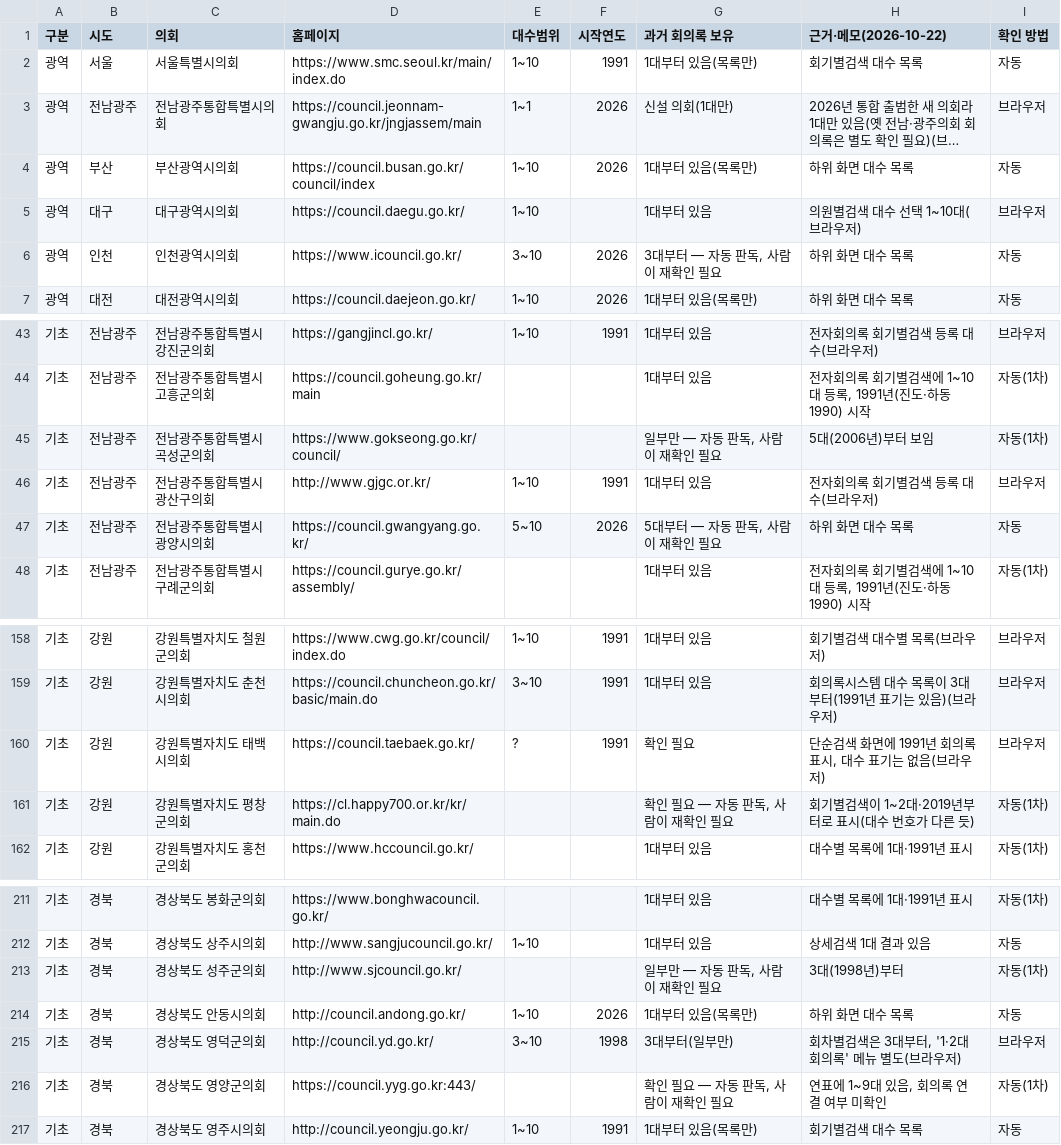
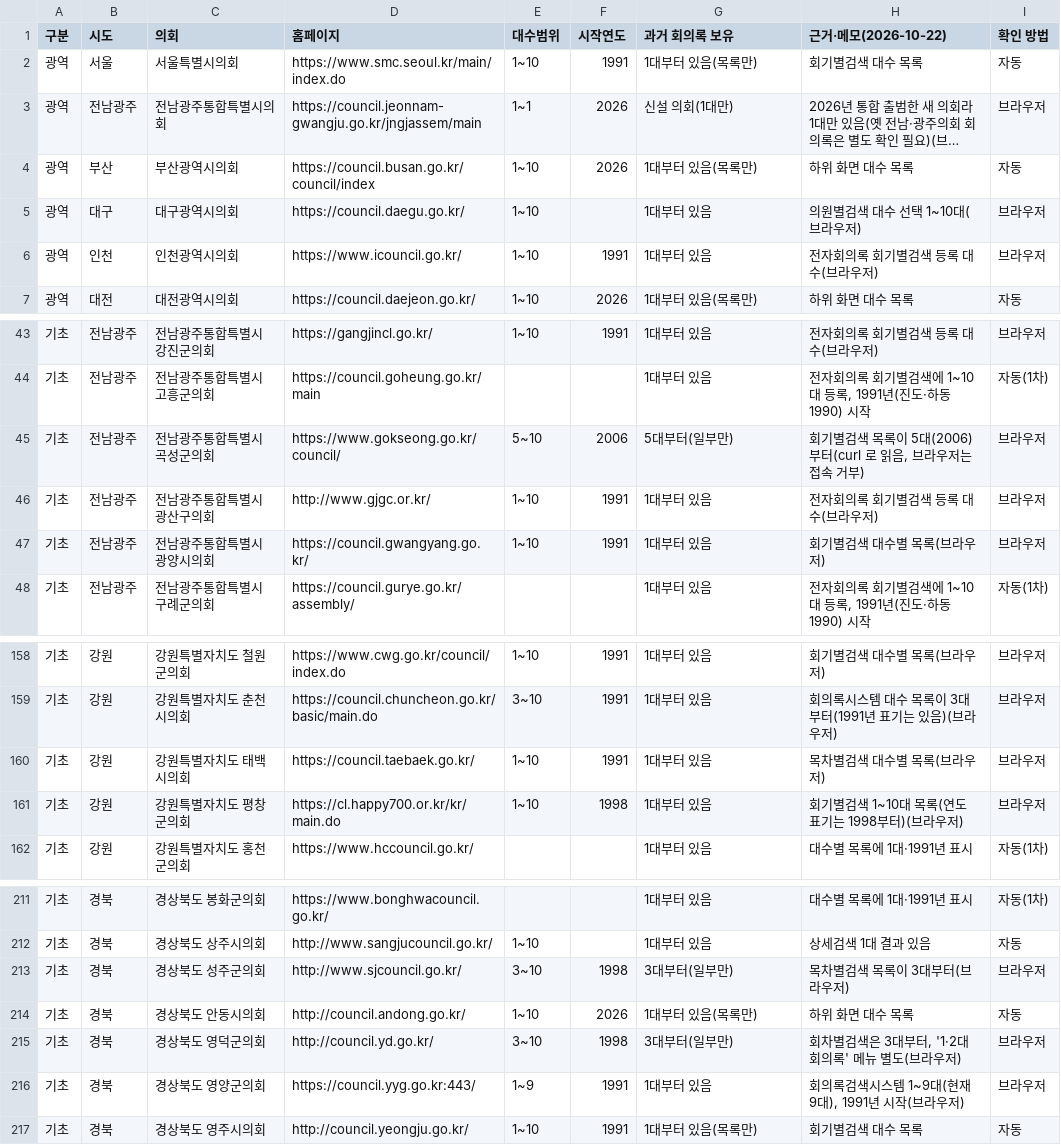
Before and after one commit to Junjaee/ai-office, a TSV file: docs/지방의회/회의록_보유현황.tsv, drawn as a sheet; only a part is shown, gaps mark what is left out; long unchanged cells end in …; the diff covers the shown part only.

```diff
--- a/docs/지방의회/회의록_보유현황.tsv
+++ b/docs/지방의회/회의록_보유현황.tsv
@@ -5,3 +5,3 @@
 광역	대구	대구광역시의회	https://council.daegu.go.kr/	1~10		1대부터 있음	의원별검색 대수 선택 1~10대(브라우저)	브라우저
-광역	인천	인천광역시의회	https://www.icouncil.go.kr/	3~10	2026	3대부터 — 자동 판독, 사람이 재확인 필요	하위 화면 대수 목록	자동
+광역	인천	인천광역시의회	https://www.icouncil.go.kr/	1~10	1991	1대부터 있음	전자회의록 회기별검색 등록 대수(브라우저)	브라우저
 광역	대전	대전광역시의회	https://council.daejeon.go.kr/	1~10	2026	1대부터 있음(목록만)	하위 화면 대수 목록	자동
@@ -44,5 +44,5 @@
 기초	전남광주	전남광주통합특별시 고흥군의회	https://council.goheung.go.kr/main			1대부터 있음	전자회의록 회기별검색에 1~10대 등록, 1991년(진도·하동 1990) 시작	자동(1차)
-기초	전남광주	전남광주통합특별시 곡성군의회	https://www.gokseong.go.kr/council/			일부만 — 자동 판독, 사람이 재확인 필요	5대(2006년)부터 보임	자동(1차)
+기초	전남광주	전남광주통합특별시 곡성군의회	https://www.gokseong.go.kr/council/	5~10	2006	5대부터(일부만)	회기별검색 목록이 5대(2006)부터(curl 로 읽음, 브라우저는 접속 거부)	브라우저
 기초	전남광주	전남광주통합특별시 광산구의회	http://www.gjgc.or.kr/	1~10	1991	1대부터 있음	전자회의록 회기별검색 등록 대수(브라우저)	브라우저
-기초	전남광주	전남광주통합특별시 광양시의회	https://council.gwangyang.go.kr/	5~10	2026	5대부터 — 자동 판독, 사람이 재확인 필요	하위 화면 대수 목록	자동
+기초	전남광주	전남광주통합특별시 광양시의회	https://council.gwangyang.go.kr/	1~10	1991	1대부터 있음	회기별검색 대수별 목록(브라우저)	브라우저
 기초	전남광주	전남광주통합특별시 구례군의회	https://council.gurye.go.kr/assembly/			1대부터 있음	전자회의록 회기별검색에 1~10대 등록, 1991년(진도·하동 1990) 시작	자동(1차)
@@ -159,4 +159,4 @@
 기초	강원	강원특별자치도 춘천시의회	https://council.chuncheon.go.kr/basic/main.do	3~10	1991	1대부터 있음	회의록시스템 대수 목록이 3대부터(1991년 표기는 있음)(브라우저)	브라우저
-기초	강원	강원특별자치도 태백시의회	https://council.taebaek.go.kr/	?	1991	확인 필요	단순검색 화면에 1991년 회의록 표시, 대수 표기는 없음(브라우저)	브라우저
-기초	강원	강원특별자치도 평창군의회	https://cl.happy700.or.kr/kr/main.do			확인 필요 — 자동 판독, 사람이 재확인 필요	회기별검색이 1~2대·2019년부터로 표시(대수 번호가 다른 듯)	자동(1차)
+기초	강원	강원특별자치도 태백시의회	https://council.taebaek.go.kr/	1~10	1991	1대부터 있음	목차별검색 대수별 목록(브라우저)	브라우저
+기초	강원	강원특별자치도 평창군의회	https://cl.happy700.or.kr/kr/main.do	1~10	1998	1대부터 있음	회기별검색 1~10대 목록(연도 표기는 1998부터)(브라우저)	브라우저
 기초	강원	강원특별자치도 홍천군의회	https://www.hccouncil.go.kr/			1대부터 있음	대수별 목록에 1대·1991년 표시	자동(1차)
@@ -212,6 +212,6 @@
 기초	경북	경상북도 상주시의회	http://www.sangjucouncil.go.kr/	1~10		1대부터 있음	상세검색 1대 결과 있음	자동
-기초	경북	경상북도 성주군의회	http://www.sjcouncil.go.kr/			일부만 — 자동 판독, 사람이 재확인 필요	3대(1998년)부터	자동(1차)
+기초	경북	경상북도 성주군의회	http://www.sjcouncil.go.kr/	3~10	1998	3대부터(일부만)	목차별검색 목록이 3대부터(브라우저)	브라우저
 기초	경북	경상북도 안동시의회	http://council.andong.go.kr/	1~10	2026	1대부터 있음(목록만)	하위 화면 대수 목록	자동
 기초	경북	경상북도 영덕군의회	http://council.yd.go.kr/	3~10	1998	3대부터(일부만)	회차별검색은 3대부터, '1·2대 회의록' 메뉴 별도(브라우저)	브라우저
-기초	경북	경상북도 영양군의회	https://council.yyg.go.kr:443/			확인 필요 — 자동 판독, 사람이 재확인 필요	연표에 1~9대 있음, 회의록 연결 여부 미확인	자동(1차)
+기초	경북	경상북도 영양군의회	https://council.yyg.go.kr:443/	1~9	1991	1대부터 있음	회의록검색시스템 1~9대(현재 9대), 1991년 시작(브라우저)	브라우저
 기초	경북	경상북도 영주시의회	http://council.yeongju.go.kr/	1~10	1991	1대부터 있음(목록만)	회기별검색 대수 목록	자동
```
Also changed, not shown: 83 edited cells elsewhere in this file, docs/지방의회/의회목록.tsv.
